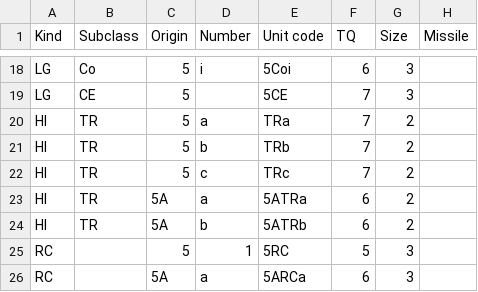
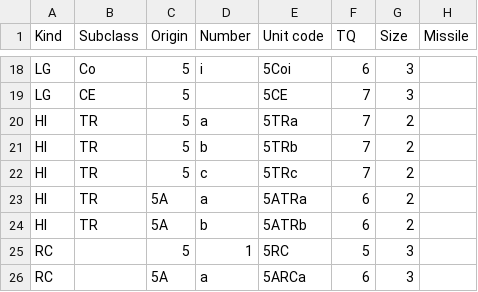
Before and after one commit to LeMegiste/gboh-companion, a TSV file: battles/Lautulae/Army_Roman.tsv, drawn as a sheet; only a part is shown, gaps mark what is left out.

Commit message:
First ideas to handle stacked units

```diff
--- a/battles/Lautulae/Army_Roman.tsv
+++ b/battles/Lautulae/Army_Roman.tsv
@@ -19,5 +19,5 @@ LG	Co	5	i	5Coi	6	3
 LG	CE	5		5CE	7	3	
-HI	TR	5	a	TRa	7	2	
-HI	TR	5	b	TRb	7	2	
-HI	TR	5	c	TRc	7	2	
+HI	TR	5	a	5TRa	7	2	
+HI	TR	5	b	5TRb	7	2	
+HI	TR	5	c	5TRc	7	2	
 HI	TR	5A	a	5ATRa	6	2	
```
Also changed, not shown: battles/Lautulae/Army_Samnite.tsv, 8 other files.
